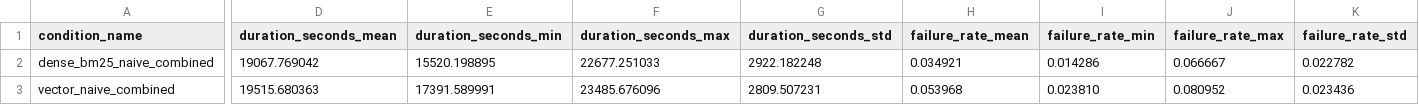
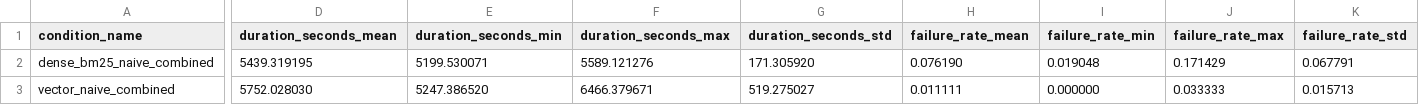
Before and after one commit to Adam-Calleja/Polaris, a CSV file: artifacts/experiments/protocol_final_3runs/stage0c_retrieval_mode_pilot/_summary/condition_aggregates.csv, drawn as a sheet; only a part is shown, gaps mark what is left out; the diff covers the shown part only; the diff names each change by its address in the sheet, - before the commit and + after, or states it on an @@ line.

Commit message:
finish stage0c

```diff
--- a/artifacts/experiments/protocol_final_3runs/stage0c_retrieval_mode_pilot/_summary/condition_aggregates.csv
+++ b/artifacts/experiments/protocol_final_3runs/stage0c_retrieval_mode_pilot/_summary/condition_aggregates.csv
-D2 (duration_seconds_mean): 19067.769042
+D2 (duration_seconds_mean): 5439.319195
-E2 (duration_seconds_min): 15520.198895
+E2 (duration_seconds_min): 5199.530071
-F2 (duration_seconds_max): 22677.251033
+F2 (duration_seconds_max): 5589.121276
-G2 (duration_seconds_std): 2922.182248
+G2 (duration_seconds_std): 171.305920
-H2 (failure_rate_mean): 0.034921
+H2 (failure_rate_mean): 0.076190
-I2 (failure_rate_min): 0.014286
+I2 (failure_rate_min): 0.019048
-J2 (failure_rate_max): 0.066667
+J2 (failure_rate_max): 0.171429
-K2 (failure_rate_std): 0.022782
+K2 (failure_rate_std): 0.067791
-D3 (duration_seconds_mean): 19515.680363
+D3 (duration_seconds_mean): 5752.028030
-E3 (duration_seconds_min): 17391.589991
+E3 (duration_seconds_min): 5247.386520
-F3 (duration_seconds_max): 23485.676096
+F3 (duration_seconds_max): 6466.379671
-G3 (duration_seconds_std): 2809.507231
+G3 (duration_seconds_std): 519.275027
-H3 (failure_rate_mean): 0.053968
+H3 (failure_rate_mean): 0.011111
-I3 (failure_rate_min): 0.023810
+I3 (failure_rate_min): 0.000000
-J3 (failure_rate_max): 0.080952
+J3 (failure_rate_max): 0.033333
-K3 (failure_rate_std): 0.023436
+K3 (failure_rate_std): 0.015713
```
Also changed, not shown: 24 edited cells elsewhere in this file, artifacts/experiments/protocol_final_3runs/stage0c_retrieval_mode_pilot/_summary/leaderboard.csv, 45 other files.
